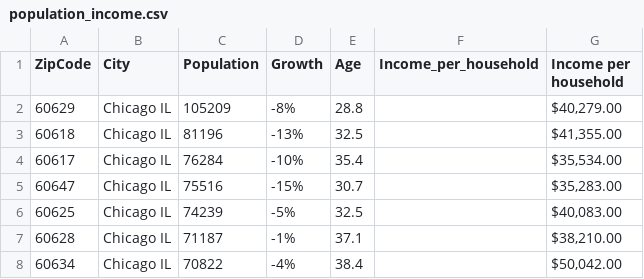
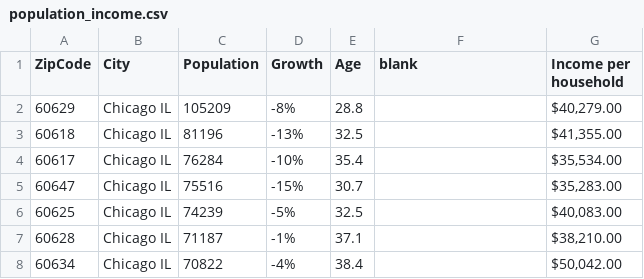
Before and after one commit to hannahgleppert/ChicagoCommunities, a CSV file: sources/community/population_income.csv, drawn as a sheet; only a part is shown.

```diff
--- a/sources/community/population_income.csv
+++ b/sources/community/population_income.csv
@@ -1,2 +1,2 @@
-"ZipCode","City","Population","Growth","Age","Income_per_household","Income per household"
+"ZipCode","City","Population","Growth","Age","blank","Income per household"
 "60629",Chicago IL,105209,-8%,28.8,,"$40,279.00 "
```
Also changed, not shown: 4 other files.
